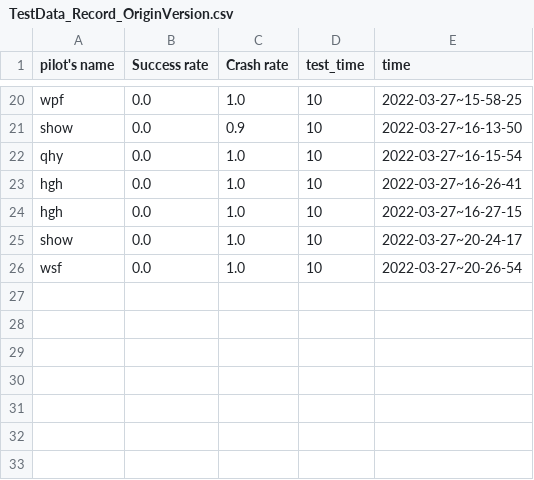
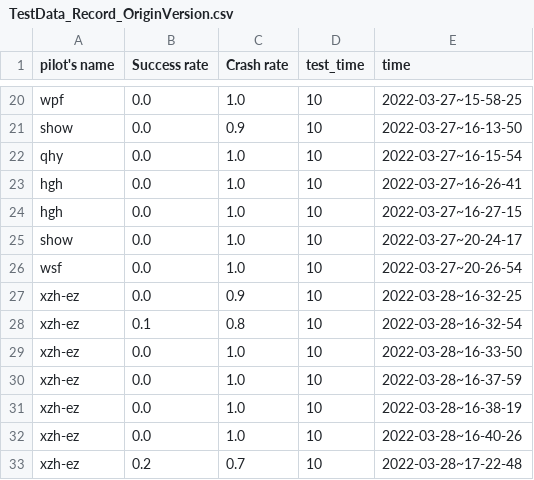
Before and after one commit to XZHSTAX/Shared_Control_git, a CSV file: TestData_Record_OriginVersion.csv, drawn as a sheet; only a part is shown, gaps mark what is left out.

```diff
--- a/TestData_Record_OriginVersion.csv
+++ b/TestData_Record_OriginVersion.csv
@@ -26 +26,8 @@ show,0.0,1.0,10,2022-03-27~20-24-17
 wsf,0.0,1.0,10,2022-03-27~20-26-54
+xzh-ez,0.0,0.9,10,2022-03-28~16-32-25
+xzh-ez,0.1,0.8,10,2022-03-28~16-32-54
+xzh-ez,0.0,1.0,10,2022-03-28~16-33-50
+xzh-ez,0.0,1.0,10,2022-03-28~16-37-59
+xzh-ez,0.0,1.0,10,2022-03-28~16-38-19
+xzh-ez,0.0,1.0,10,2022-03-28~16-40-26
+xzh-ez,0.2,0.7,10,2022-03-28~17-22-48
```
Also changed, not shown: TestData_Record.csv, 18 other files.
